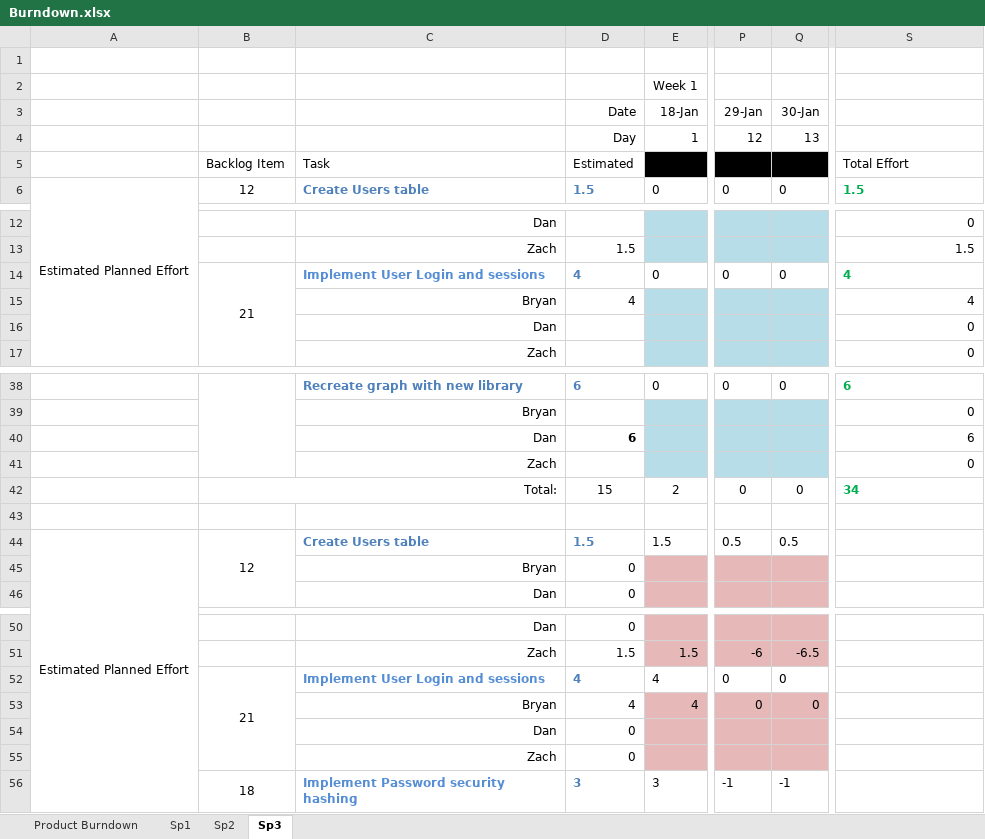
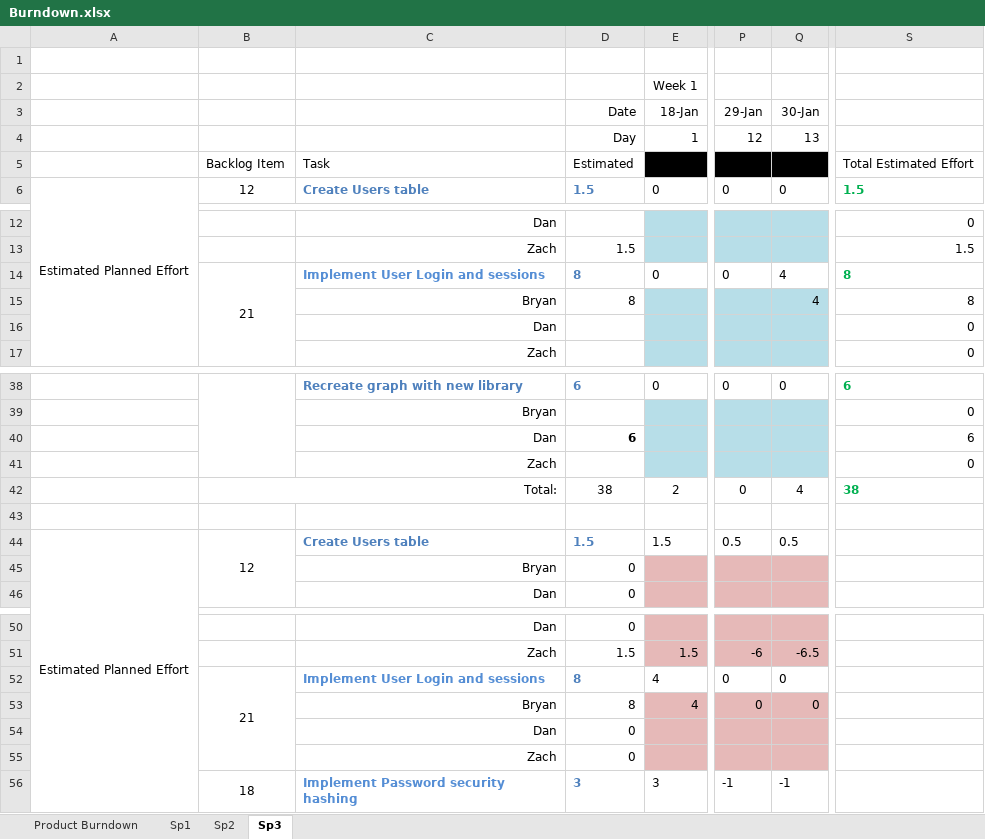
Before and after one commit to Bryalle90/concrete-drying-app, an Excel workbook: Management/Burndown.xlsx, sheet Sp3, drawn as a sheet; only a part is shown, gaps mark what is left out; values as stored, in another font and other column widths than the file's, no borders; charts and pictures not drawn; the diff names each change by its address in the sheet, - before the commit and + after, or states it on an @@ line.

```diff
--- a/Management/Burndown.xlsx (sheet Sp3)
+++ b/Management/Burndown.xlsx (sheet Sp3)
-S5: Total Effort
+S5: Total Estimated Effort
-D14:D15 (Date): 4
+D14:D15 (Date): 8
-Q14 (30-Jan): 0
+Q14 (30-Jan): 4
-S14:S15: 4
+S14:S15: 8
-Q15 (30-Jan): (empty)
+Q15 (30-Jan): 4
-D42 (Date): 15
+D42 (Date): 38
-Q42 (30-Jan): 0
+Q42 (30-Jan): 4
-S42: 34
+S42: 38
-D52:D53 (Date): 4
+D52:D53 (Date): 8
```
Also changed, not shown: sheet Sp2, sheet Product Burndown, formulas that keep their value, charts or pictures, Management/Backlog.xlsx, Management/Effort and Velocity.xlsx, 1 other file.
